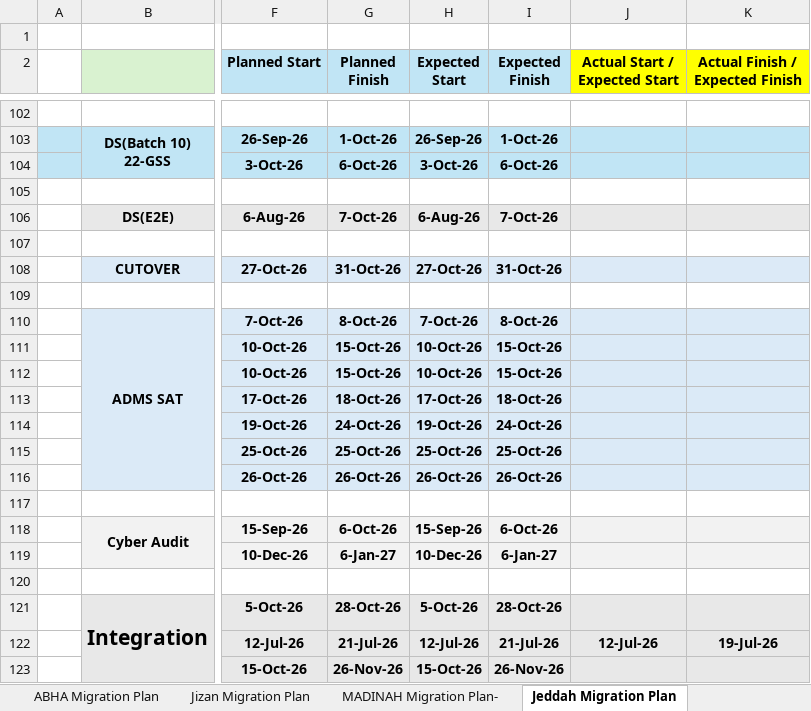
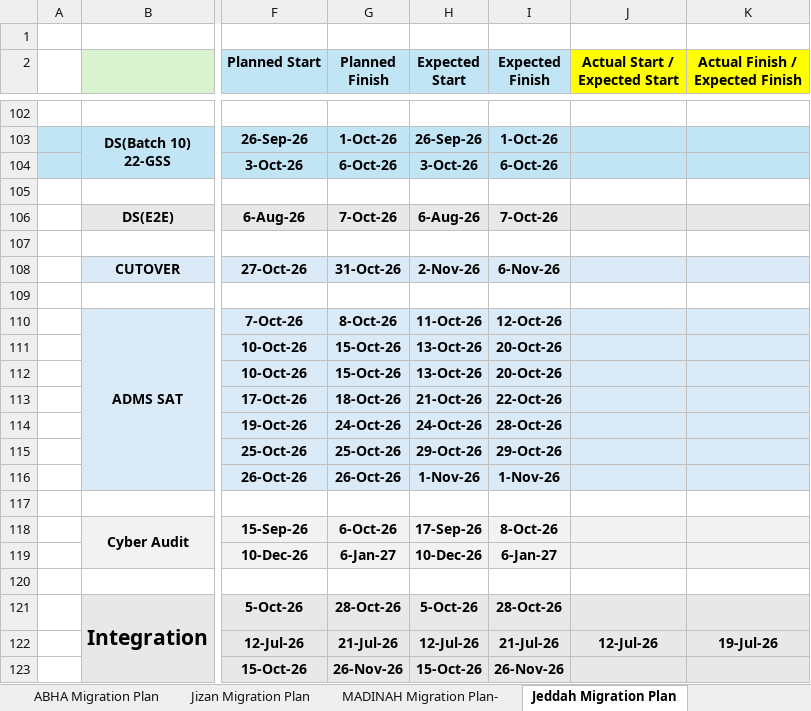
Before and after one commit to project-planning-dashboard/SDCC-Migration-Plan-Report, an Excel workbook: data.xlsx, sheet Jeddah Migration Plan, drawn as a sheet; only a part is shown, gaps mark what is left out; values as stored, in another font and other column widths than the file's, no borders; charts and pictures and conditional formats not drawn; the diff covers the shown part only; the diff names each change by its address in the sheet, - before the commit and + after, or states it on an @@ line.

```diff
--- a/data.xlsx (sheet Jeddah Migration Plan)
+++ b/data.xlsx (sheet Jeddah Migration Plan)
-H108 (Expected Start): 27-Oct-26
+H108 (Expected Start): 2-Nov-26
-I108 (Expected Finish): 31-Oct-26
+I108 (Expected Finish): 6-Nov-26
-H110 (Expected Start): 7-Oct-26
+H110 (Expected Start): 11-Oct-26
-I110 (Expected Finish): 8-Oct-26
+I110 (Expected Finish): 12-Oct-26
-H111:H112 (Expected Start): 10-Oct-26
+H111:H112 (Expected Start): 13-Oct-26
-I111:I112 (Expected Finish): 15-Oct-26
+I111:I112 (Expected Finish): 20-Oct-26
-H113 (Expected Start): 17-Oct-26
+H113 (Expected Start): 21-Oct-26
-I113 (Expected Finish): 18-Oct-26
+I113 (Expected Finish): 22-Oct-26
-H114 (Expected Start): 19-Oct-26
+H114 (Expected Start): 24-Oct-26
-I114 (Expected Finish): 24-Oct-26
+I114 (Expected Finish): 28-Oct-26
-H115 (Expected Start): 25-Oct-26
+H115 (Expected Start): 29-Oct-26
-I115 (Expected Finish): 25-Oct-26
+I115 (Expected Finish): 29-Oct-26
-H116 (Expected Start): 26-Oct-26
+H116 (Expected Start): 1-Nov-26
-I116 (Expected Finish): 26-Oct-26
+I116 (Expected Finish): 1-Nov-26
-H118 (Expected Start): 15-Sep-26
+H118 (Expected Start): 17-Sep-26
-I118 (Expected Finish): 6-Oct-26
+I118 (Expected Finish): 8-Oct-26
```
Also changed, not shown: 34 edited cells elsewhere in this sheet, sheet MADINAH Migration Plan-, sheet Jizan Migration Plan, sheet ABHA Migration Plan.
